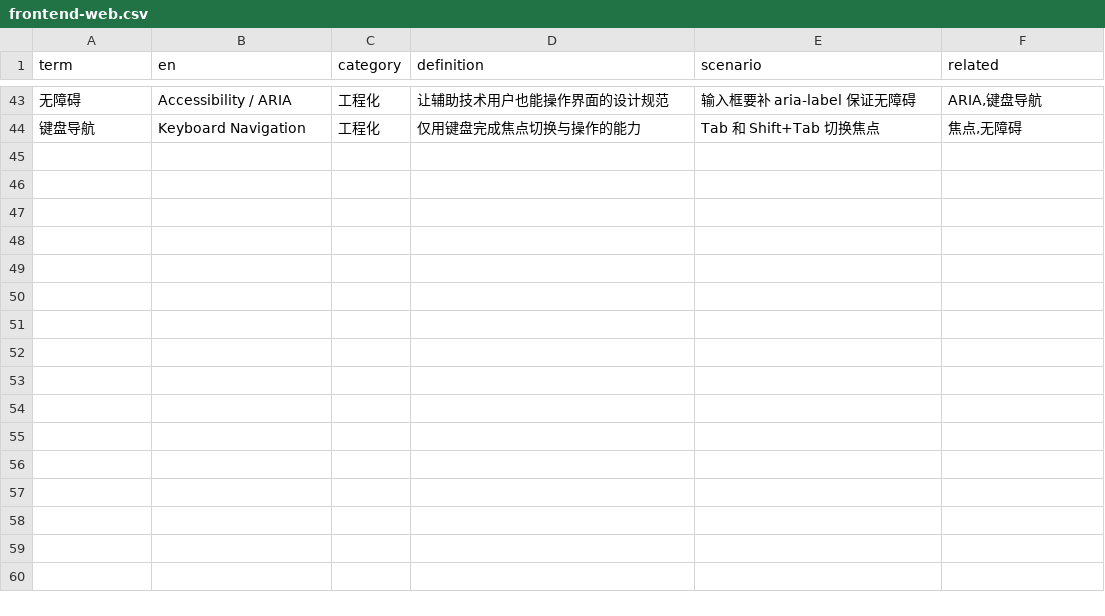
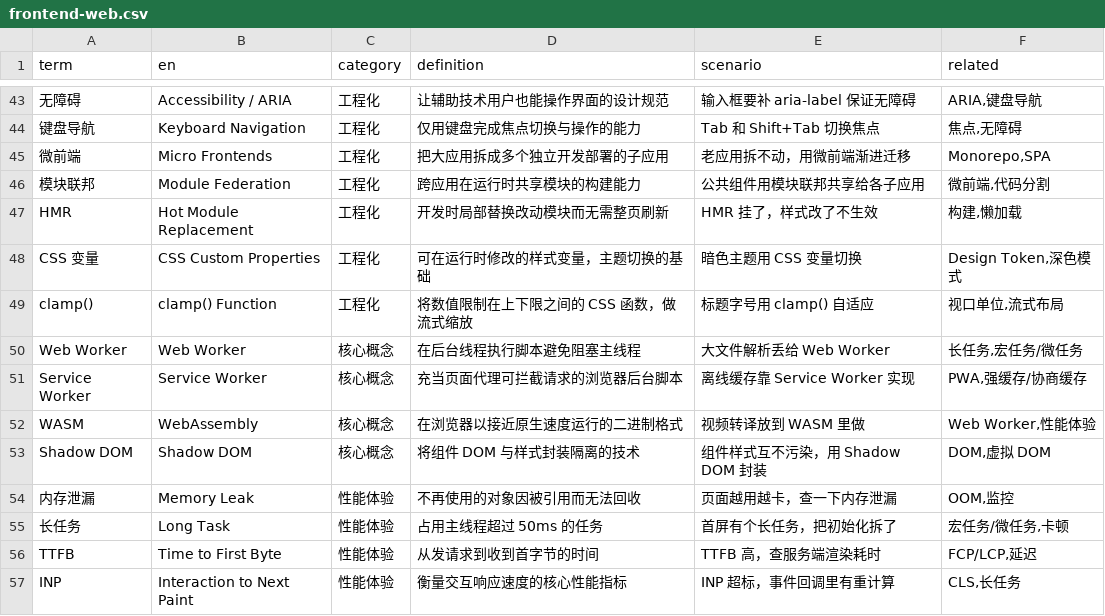
Before and after one commit to darrenhp/terminology, a CSV file: data/frontend-web.csv, drawn as a sheet; only a part is shown, gaps mark what is left out; the diff names each change by its address in the sheet, - before the commit and + after, or states it on an @@ line.

Commit message:
data: 新增 AI/大模型、数据工程、Git、测试 4 领域，全领域补充高频术语至 812 条

```diff
--- a/data/frontend-web.csv
+++ b/data/frontend-web.csv
+row 45: 微前端 | Micro Frontends | 工程化 | 把大应用拆成多个独立开发部署的子应用 | 老应用拆不动，用微前端渐进迁移 | Monorepo,SPA
+row 46: 模块联邦 | Module Federation | 工程化 | 跨应用在运行时共享模块的构建能力 | 公共组件用模块联邦共享给各子应用 | 微前端,代码分割
+row 47: HMR | Hot Module Replacement | 工程化 | 开发时局部替换改动模块而无需整页刷新 | HMR 挂了，样式改了不生效 | 构建,懒加载
+row 48: CSS 变量 | CSS Custom Properties | 工程化 | 可在运行时修改的样式变量，主题切换的基础 | 暗色主题用 CSS 变量切换 | Design Token,深色模式
+row 49: clamp() | clamp() Function | 工程化 | 将数值限制在上下限之间的 CSS 函数，做流式缩放 | 标题字号用 clamp() 自适应 | 视口单位,流式布局
+row 50: Web Worker | Web Worker | 核心概念 | 在后台线程执行脚本避免阻塞主线程 | 大文件解析丢给 Web Worker | 长任务,宏任务/微任务
+row 51: Service Worker | Service Worker | 核心概念 | 充当页面代理可拦截请求的浏览器后台脚本 | 离线缓存靠 Service Worker 实现 | PWA,强缓存/协商缓存
+row 52: WASM | WebAssembly | 核心概念 | 在浏览器以接近原生速度运行的二进制格式 | 视频转译放到 WASM 里做 | Web Worker,性能体验
+row 53: Shadow DOM | Shadow DOM | 核心概念 | 将组件 DOM 与样式封装隔离的技术 | 组件样式互不污染，用 Shadow DOM 封装 | DOM,虚拟 DOM
+row 54: 内存泄漏 | Memory Leak | 性能体验 | 不再使用的对象因被引用而无法回收 | 页面越用越卡，查一下内存泄漏 | OOM,监控
+row 55: 长任务 | Long Task | 性能体验 | 占用主线程超过 50ms 的任务 | 首屏有个长任务，把初始化拆了 | 宏任务/微任务,卡顿
+row 56: TTFB | Time to First Byte | 性能体验 | 从发请求到收到首字节的时间 | TTFB 高，查服务端渲染耗时 | FCP/LCP,延迟
+row 57: INP | Interaction to Next Paint | 性能体验 | 衡量交互响应速度的核心性能指标 | INP 超标，事件回调里有重计算 | CLS,长任务
```
Also changed, not shown: data/backend.csv, data/database.csv, 22 other files.
